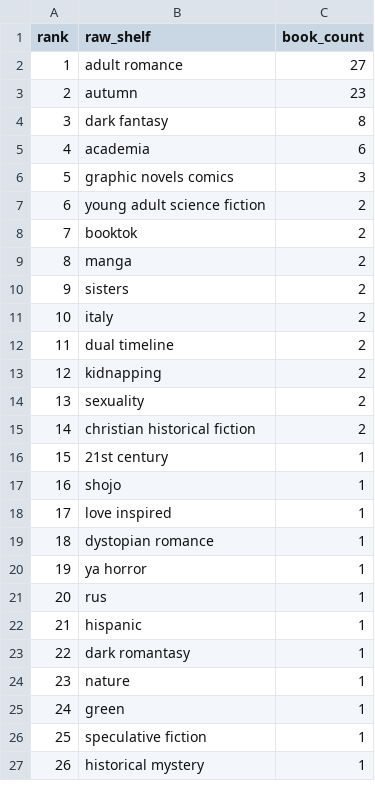
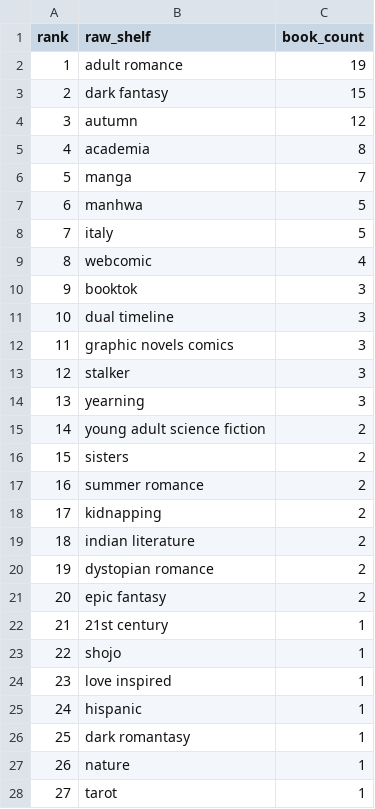
Before and after one commit to mariah32p/threnne-analytics, a CSV file: data/exports/unmapped_shelves.csv, drawn as a sheet; only a part is shown; the shorter side is filled out with more unchanged rows; removed rows and columns are numbered as before the commit, all else as after; the diff covers the shown part only; the diff names each change by its address in the sheet, - before the commit and + after, or states it on an @@ line.

```diff
--- a/data/exports/unmapped_shelves.csv
+++ b/data/exports/unmapped_shelves.csv
-C2 (book_count): 27
+C2 (book_count): 19
-row 3: 2 | autumn | 23
@@ column A (rank) renumbered from row 3 down @@
-C3 (book_count): 8
+C3 (book_count): 15
+row 4: 3 | autumn | 12
-C5 (book_count): 6
+C5 (book_count): 8
+row 6: 5 | manga | 7
+row 7: 6 | manhwa | 5
+row 8: 7 | italy | 5
+row 9: 8 | webcomic | 4
+row 10: 9 | booktok | 3
+row 11: 10 | dual timeline | 3
+row 13: 12 | stalker | 3
+row 14: 13 | yearning | 3
-row 8: 7 | booktok | 2
-row 9: 8 | manga | 2
-row 11: 10 | italy | 2
-B17 (raw_shelf): dual timeline
+B17 (raw_shelf): summer romance
-B19 (raw_shelf): sexuality
+B19 (raw_shelf): indian literature
-B20 (raw_shelf): christian historical fiction
+B20 (raw_shelf): dystopian romance
+row 21: 20 | epic fantasy | 2
-row 19: 18 | dystopian romance | 1
-row 20: 19 | ya horror | 1
-row 21: 20 | rus | 1
+row 28: 27 | tarot | 1
```
Also changed, not shown: 4 added rows, 7 removed rows, 2 moved rows and 4 edited cells elsewhere in this file, data/exports/forecast_report.csv, data/exports/forecast_stacks_report.csv, 4 other files.
